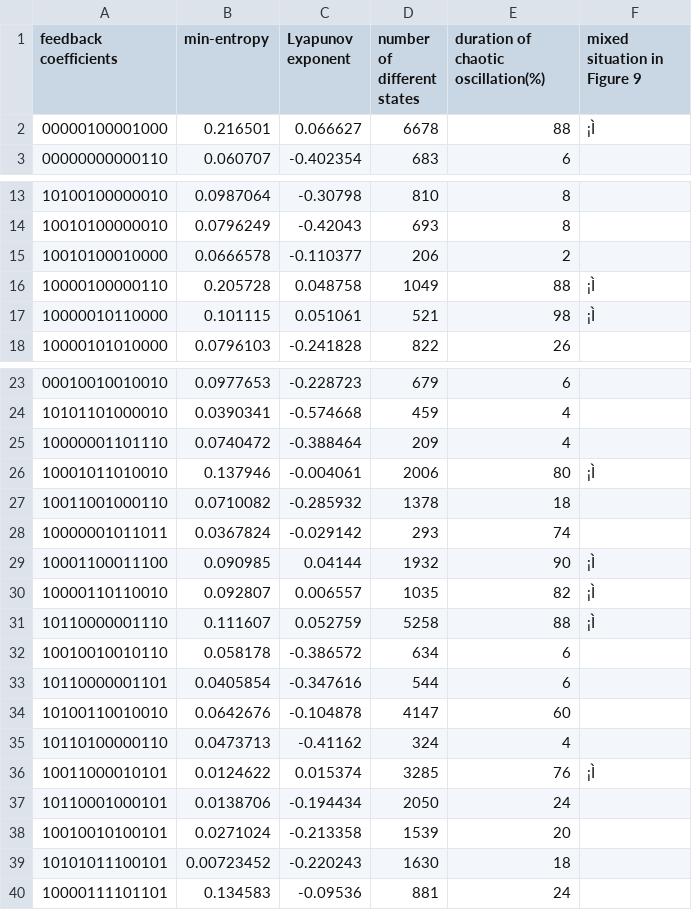
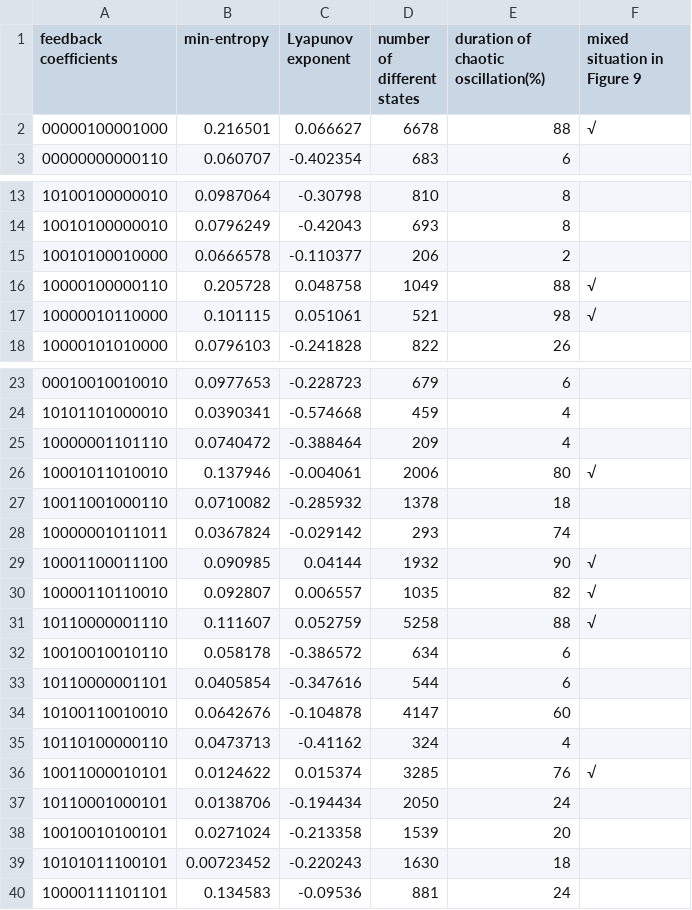
Before and after one commit to ybhphoenix/ACloserLook_FIGARO, a CSV file: original data/data/intermittent_periodic_oscillation_data.csv, drawn as a sheet; only a part is shown, gaps mark what is left out; the diff names each change by its address in the sheet, - before the commit and + after, or states it on an @@ line.

Commit message:
Update intermittent_periodic_oscillation_data.csv

```diff
--- a/original data/data/intermittent_periodic_oscillation_data.csv
+++ b/original data/data/intermittent_periodic_oscillation_data.csv
-F2 (mixed situation in Figure 9): ¡Ì
+F2 (mixed situation in Figure 9): √
-F16:F17 (mixed situation in Figure 9): ¡Ì
+F16:F17 (mixed situation in Figure 9): √
-F26 (mixed situation in Figure 9): ¡Ì
+F26 (mixed situation in Figure 9): √
-F29:F31 (mixed situation in Figure 9): ¡Ì
+F29:F31 (mixed situation in Figure 9): √
-F36 (mixed situation in Figure 9): ¡Ì
+F36 (mixed situation in Figure 9): √
```
